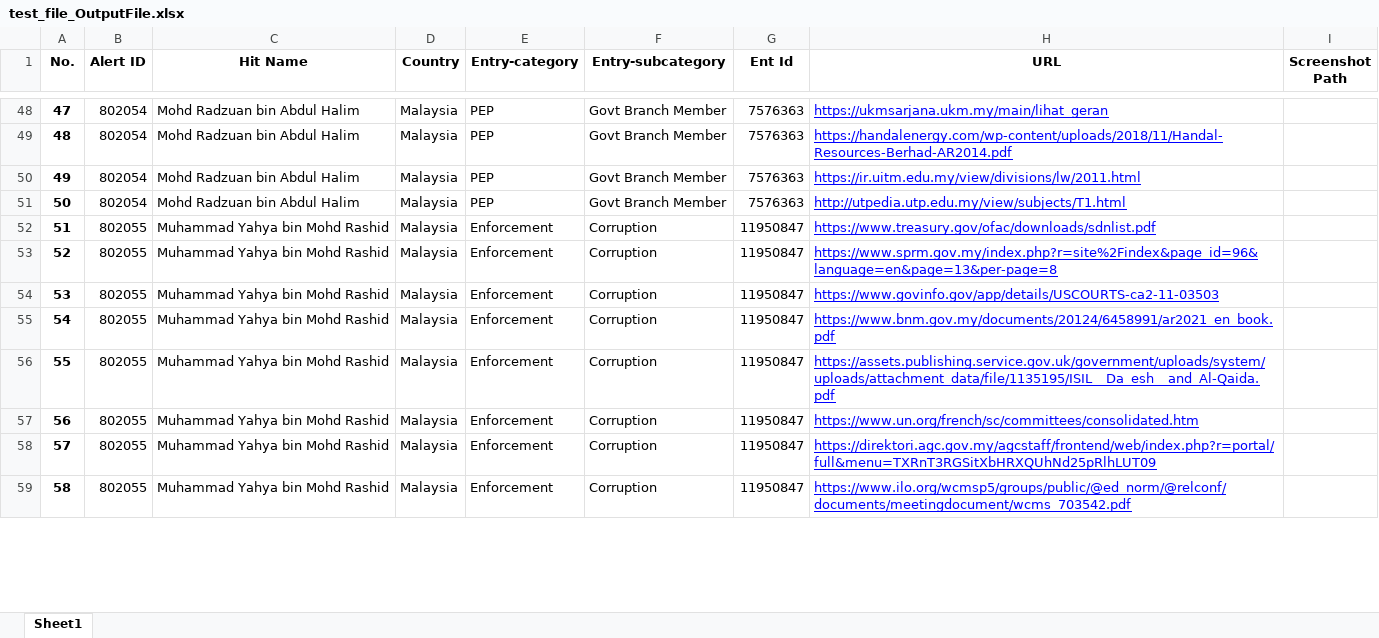
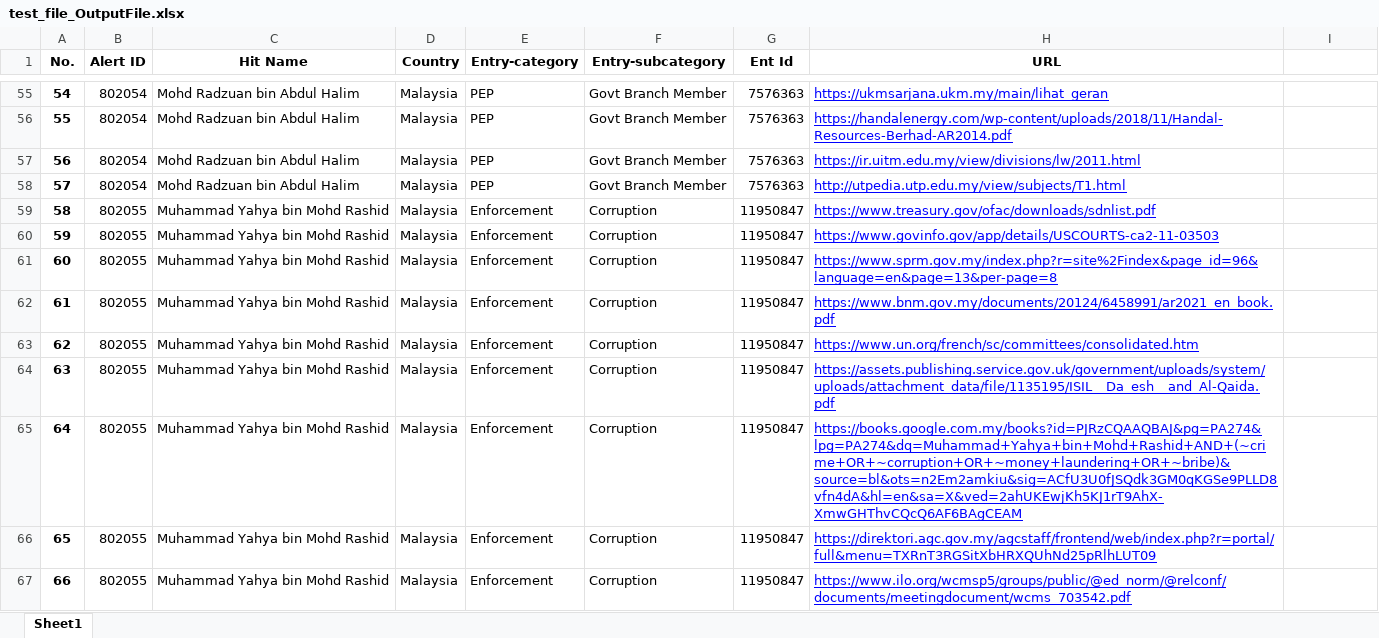
Before and after one commit to Jacky0111/Google-Risk-Checking, an Excel workbook: test_file_OutputFile.xlsx, sheet Sheet1, drawn as a sheet; only a part is shown, gaps mark what is left out; values as stored, in another font and other column widths than the file's, no borders; addresses are those after the commit; the diff covers the shown part only; the diff names each change by its address in the sheet, - before the commit and + after, or states it on an @@ line.

```diff
--- a/test_file_OutputFile.xlsx (sheet Sheet1)
+++ b/test_file_OutputFile.xlsx (sheet Sheet1)
-I1: Screenshot Path
+I1: (empty)
@@ column A (No.) renumbered between rows 8 and 70 @@
@@ row 54 moved to row 60: 59 @@
+row 63: 62 | 802055 | Muhammad Yahya bin Mohd Rashid | Malaysia | Enforcement | Corruption | 11950847 | https://www.un.org/french/sc/committees/consolidated.htm
-H65 (URL): https://www.un.org/french/sc/committees/consolidated.htm
+H65 (URL): https://books.google.com.my/books?id=PJRzCQAAQBAJ&pg=PA274&lpg=PA274&dq=Muhammad+Yahya+bin+Mohd+Rashid+AND+(~crime+OR+~corruption+OR+~money+laundering+OR+~bribe)&source=bl&ots=n2Em2amkiu&sig=ACfU3U0fJSQdk3GM0qKGSe9PLLD8vfn4dA&hl=en&sa=X&ved=2ahUKEwjKh5KJ1rT9AhX-XmwGHThvCQcQ6AF6BAgCEAM
```
Also changed, not shown: 8 added rows, 6 removed rows, 2 moved rows and 6 edited cells elsewhere in this sheet.
